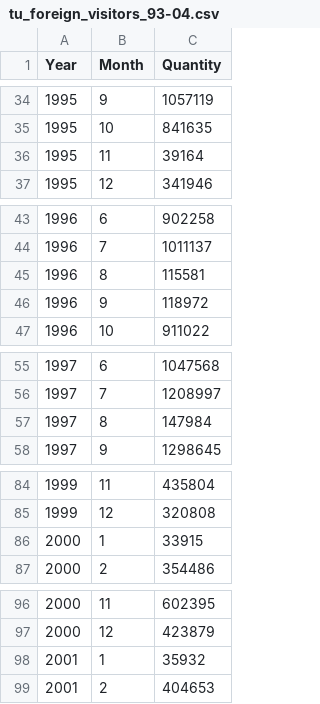
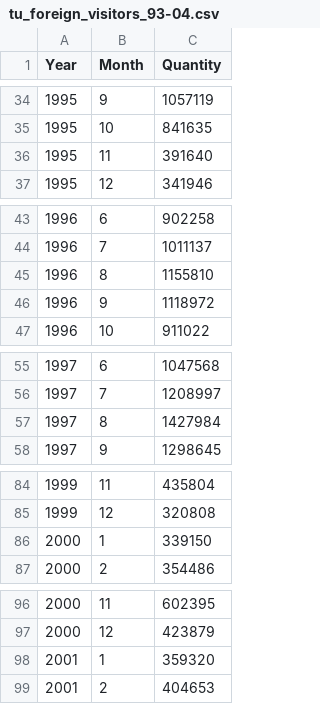
Before and after one commit to hemma/notebooks, a CSV file: tu_foreign_visitors_93-04.csv, drawn as a sheet; only a part is shown, gaps mark what is left out; the diff covers the shown part only.

```diff
--- a/tu_foreign_visitors_93-04.csv
+++ b/tu_foreign_visitors_93-04.csv
@@ -35,3 +35,3 @@ Year;Month;Quantity
 1995;10;841635
-1995;11;39164
+1995;11;391640
 1995;12;341946
@@ -44,4 +44,4 @@ Year;Month;Quantity
 1996;7;1011137
-1996;8;115581
-1996;9;118972
+1996;8;1155810
+1996;9;1118972
 1996;10;911022
@@ -56,3 +56,3 @@ Year;Month;Quantity
 1997;7;1208997
-1997;8;147984
+1997;8;1427984
 1997;9;1298645
@@ -85,3 +85,3 @@ Year;Month;Quantity
 1999;12;320808
-2000;1;33915
+2000;1;339150
 2000;2;354486
@@ -97,3 +97,3 @@ Year;Month;Quantity
 2000;12;423879
-2001;1;35932
+2001;1;359320
 2001;2;404653
```
Also changed, not shown: 1 edited cell elsewhere in this file, 1 other file.
